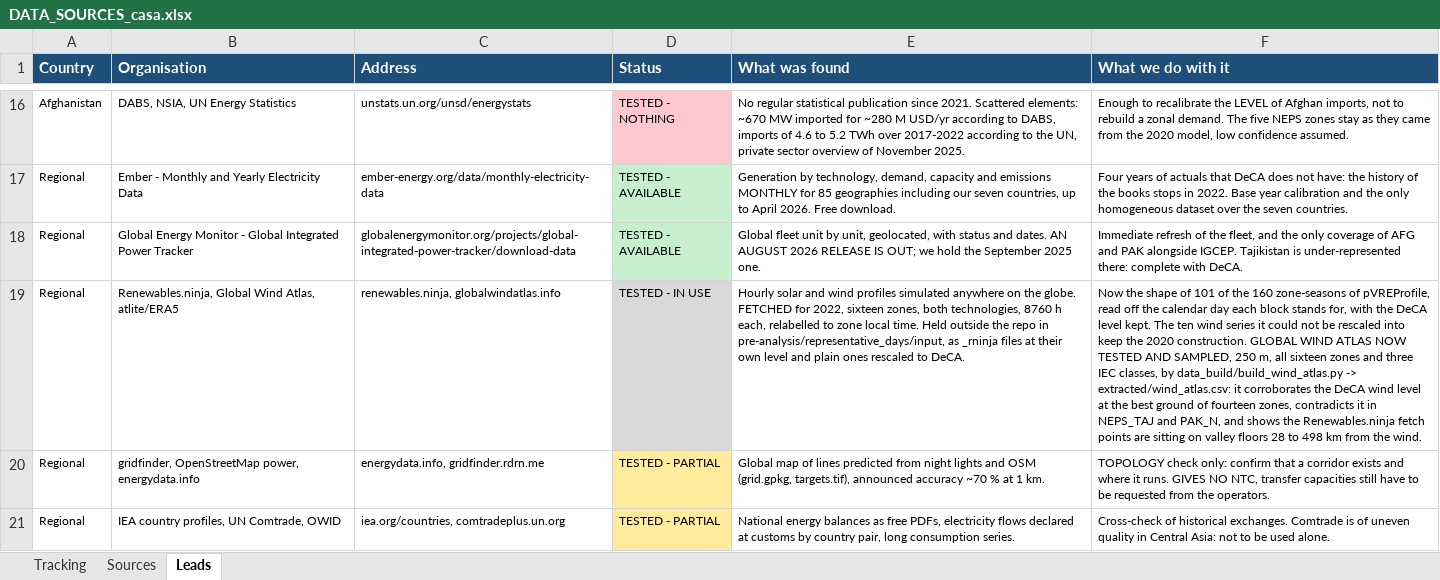
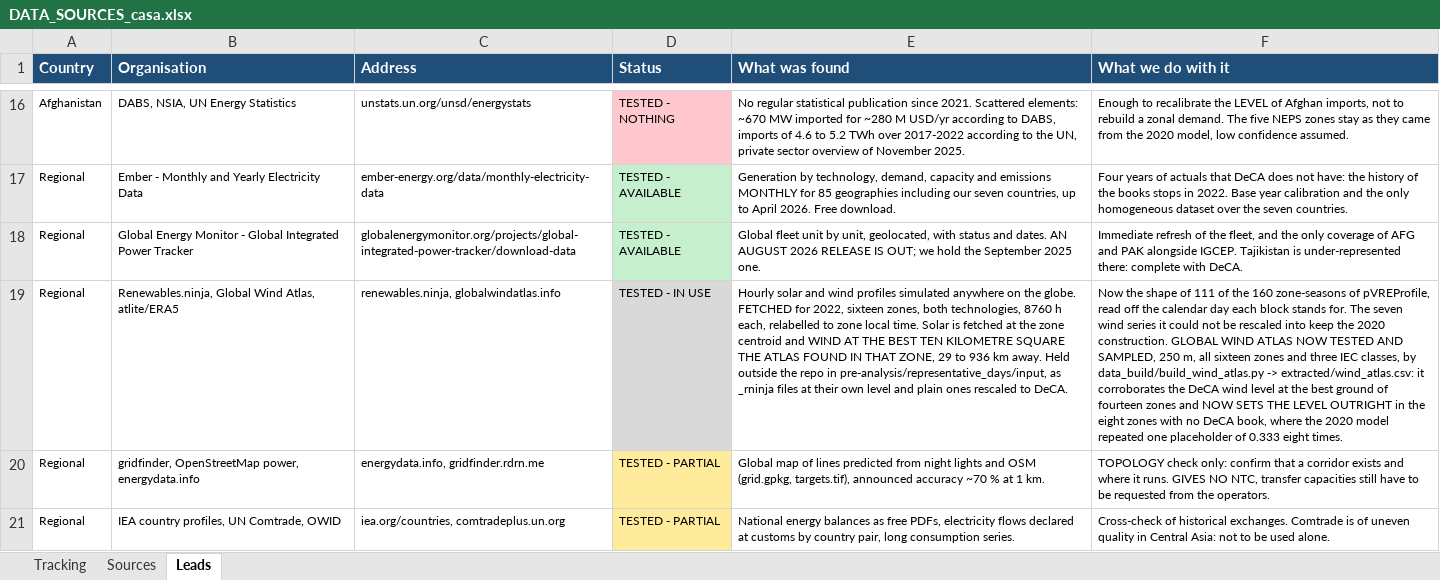
Before and after one commit to ESMAP-World-Bank-Group/EPM, an Excel workbook: data_build/DATA_SOURCES_casa.xlsx, sheet Leads, drawn as a sheet; only a part is shown, gaps mark what is left out; values as stored, in another font and other column widths than the file's, no borders; the diff names each change by its address in the sheet, - before the commit and + after, or states it on an @@ line.

```diff
--- a/data_build/DATA_SOURCES_casa.xlsx (sheet Leads)
+++ b/data_build/DATA_SOURCES_casa.xlsx (sheet Leads)
-E19 (What was found): …local time. Held outside…
+E19 (What was found): …local time. Solar is fetched at the zone centroid and WIND AT THE BEST TEN KILOMETRE SQUARE THE ATLAS FOUND IN THAT ZONE, 29 to 936 km away. Held outside…
-F19 (What we do with it): …shape of 101 of the 160 zone-seasons of pVREProfile, read off the calendar day each block stands for, with the DeCA level kept. The ten wind series it could not be rescaled into keep the 2020 construction. GLOBAL WIND ATLAS NOW TESTED AND SAMPLED, 250 m, all sixteen zones and three IEC classes, by data_build/build_wind_atlas.py -> extracted/wind_atlas.csv: it corroborates the DeCA wind level at the best ground of fourteen zones, contradicts it in NEPS_TAJ and PAK_N, and shows the Renewables.ninja fetch points are sitting on valley floors 28 to 498 km from the wind.
+F19 (What we do with it): …shape of 111 of the 160 zone-seasons of pVREProfile, read off the calendar day each block stands for. The seven wind series it could not be rescaled into keep the 2020 construction. GLOBAL WIND ATLAS NOW TESTED AND SAMPLED, 250 m, all sixteen zones and three IEC classes, by data_build/build_wind_atlas.py -> extracted/wind_atlas.csv: it corroborates the DeCA wind level at the best ground of fourteen zones and NOW SETS THE LEVEL OUTRIGHT in the eight zones with no DeCA book, where the 2020 model repeated one placeholder of 0.333 eight times.
```
Also changed, not shown: sheet Sources, sheet Tracking, 15 other files.
